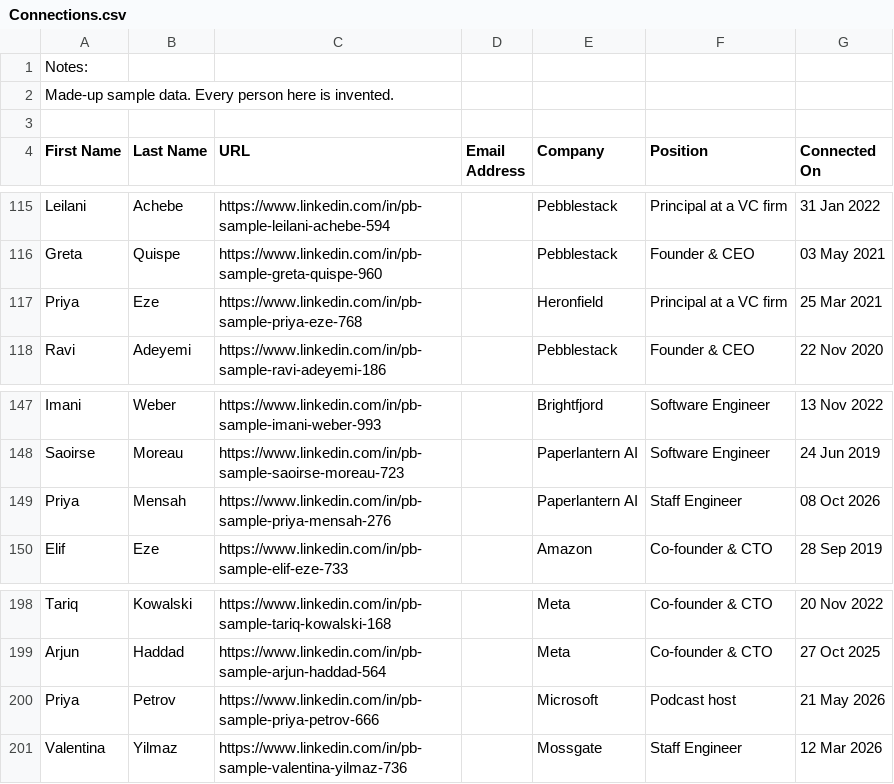
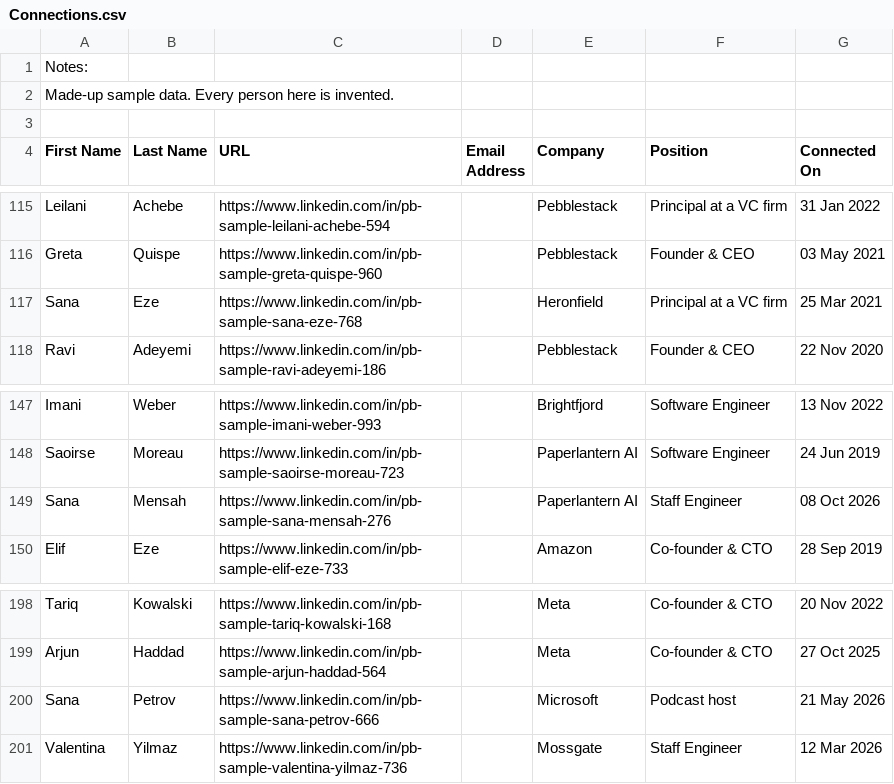
Before and after one commit to zhang-liz/personal-brain, a CSV file: src/personal_brain/sample_data/linkedin/Connections.csv, drawn as a sheet; only a part is shown, gaps mark what is left out.

```diff
--- a/src/personal_brain/sample_data/linkedin/Connections.csv
+++ b/src/personal_brain/sample_data/linkedin/Connections.csv
@@ -116,3 +116,3 @@ Leilani,Achebe,https://www.linkedin.com/in/pb-sample-leilani-achebe-594,,Pebbles
 Greta,Quispe,https://www.linkedin.com/in/pb-sample-greta-quispe-960,,Pebblestack,Founder & CEO,03 May 2021
-Priya,Eze,https://www.linkedin.com/in/pb-sample-priya-eze-768,,Heronfield,Principal at a VC firm,25 Mar 2021
+Sana,Eze,https://www.linkedin.com/in/pb-sample-sana-eze-768,,Heronfield,Principal at a VC firm,25 Mar 2021
 Ravi,Adeyemi,https://www.linkedin.com/in/pb-sample-ravi-adeyemi-186,,Pebblestack,Founder & CEO,22 Nov 2020
@@ -148,3 +148,3 @@ Imani,Weber,https://www.linkedin.com/in/pb-sample-imani-weber-993,,Brightfjord,S
 Saoirse,Moreau,https://www.linkedin.com/in/pb-sample-saoirse-moreau-723,,Paperlantern AI,Software Engineer,24 Jun 2019
-Priya,Mensah,https://www.linkedin.com/in/pb-sample-priya-mensah-276,,Paperlantern AI,Staff Engineer,08 Oct 2026
+Sana,Mensah,https://www.linkedin.com/in/pb-sample-sana-mensah-276,,Paperlantern AI,Staff Engineer,08 Oct 2026
 Elif,Eze,https://www.linkedin.com/in/pb-sample-elif-eze-733,,Amazon,Co-founder & CTO,28 Sep 2019
@@ -199,3 +199,3 @@ Tariq,Kowalski,https://www.linkedin.com/in/pb-sample-tariq-kowalski-168,,Meta,Co
 Arjun,Haddad,https://www.linkedin.com/in/pb-sample-arjun-haddad-564,,Meta,Co-founder & CTO,27 Oct 2025
-Priya,Petrov,https://www.linkedin.com/in/pb-sample-priya-petrov-666,,Microsoft,Podcast host,21 May 2026
+Sana,Petrov,https://www.linkedin.com/in/pb-sample-sana-petrov-666,,Microsoft,Podcast host,21 May 2026
 Valentina,Yilmaz,https://www.linkedin.com/in/pb-sample-valentina-yilmaz-736,,Mossgate,Staff Engineer,12 Mar 2026
```
Also changed, not shown: src/personal_brain/sample_data/linkedin/messages.csv, 8 other files.
